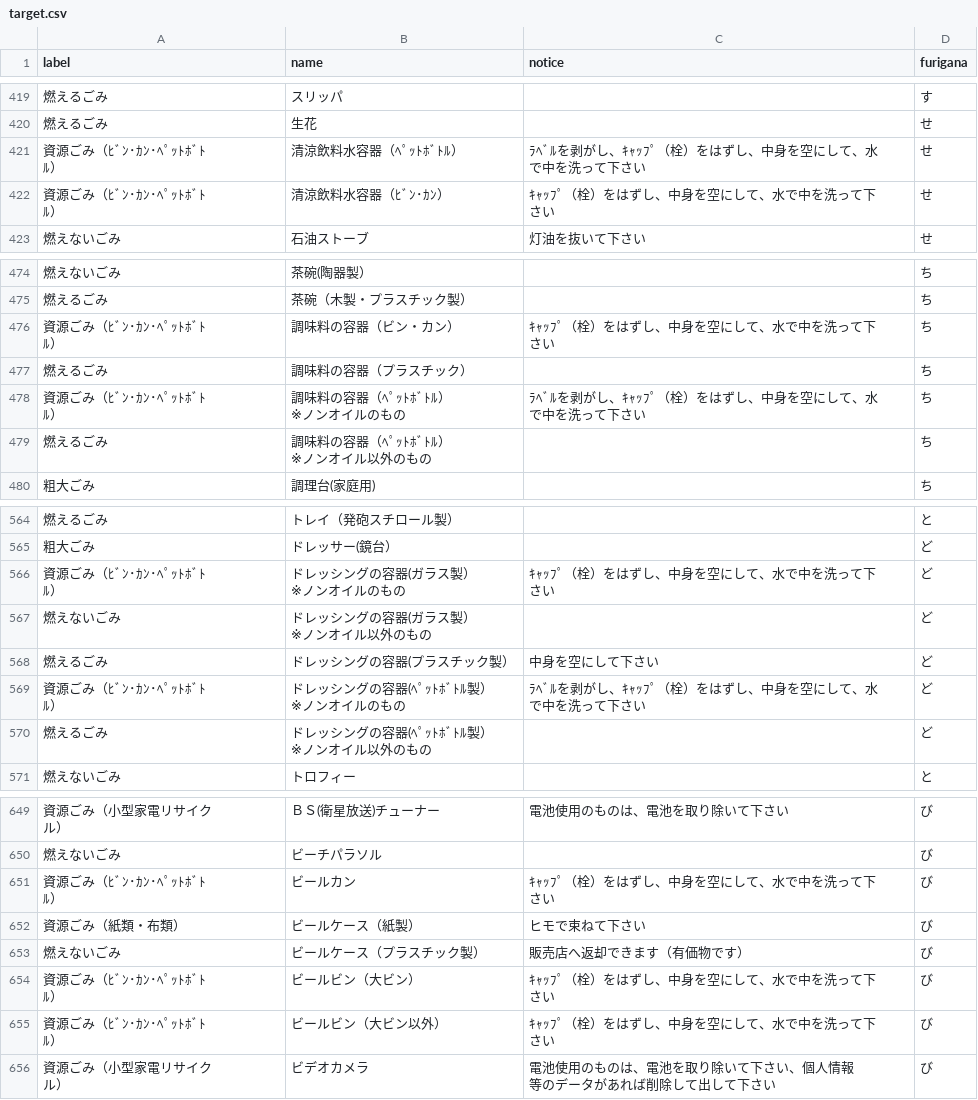
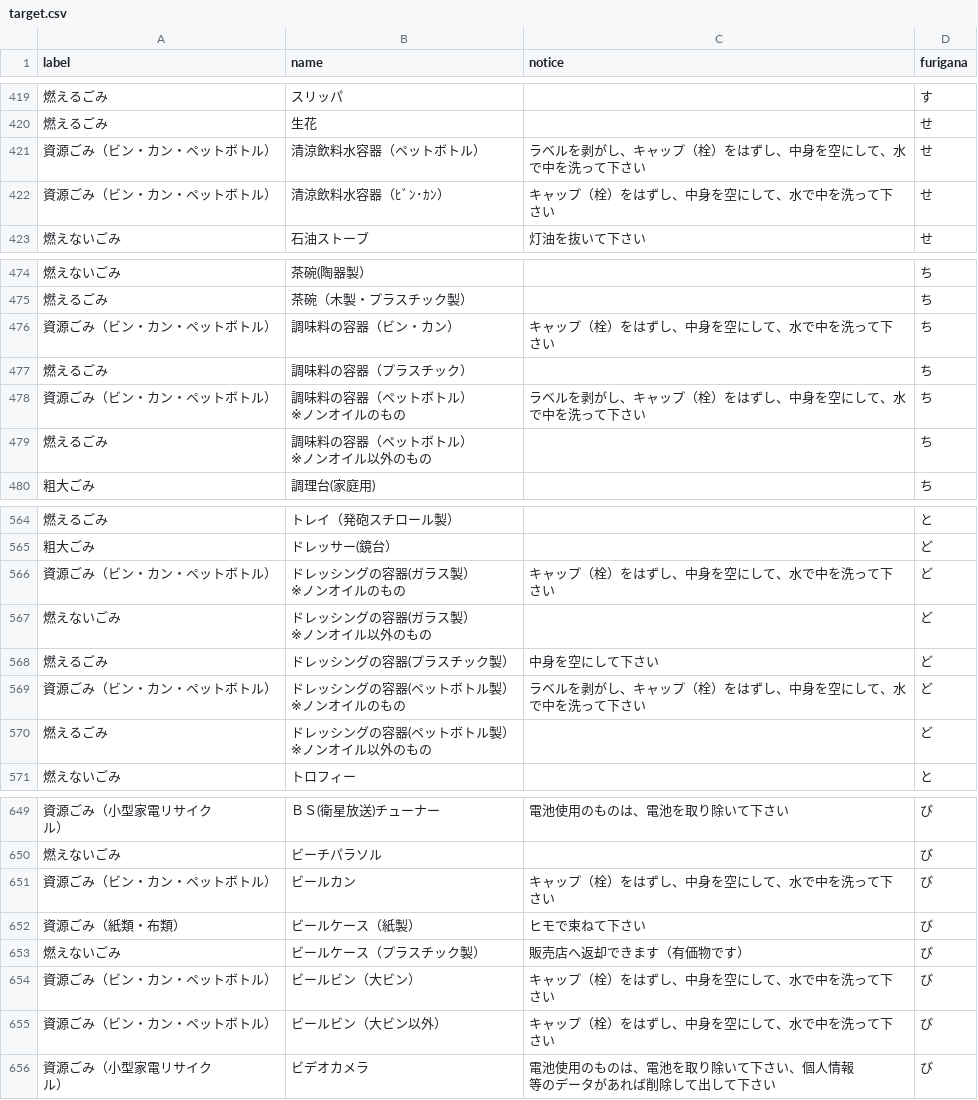
Before and after one commit to kyounow/5374-saiki, a CSV file: data/target.csv, drawn as a sheet; only a part is shown, gaps mark what is left out; the diff covers the shown part only.

Commit message:
Add files via upload

```diff
--- a/data/target.csv
+++ b/data/target.csv
@@ -560,8 +541,6 @@
 燃えるごみ,生花,,せ
-"資源ごみ（ﾋﾞﾝ･ｶﾝ･ﾍﾟｯﾄﾎﾞﾄ
-ﾙ）",清涼飲料水容器（ﾍﾟｯﾄﾎﾞﾄﾙ）,"ﾗﾍﾞﾙを剥がし、ｷｬｯﾌﾟ（栓）をはずし、中身を空にして、水
-で中を洗って下さい",せ
-"資源ごみ（ﾋﾞﾝ･ｶﾝ･ﾍﾟｯﾄﾎﾞﾄ
-ﾙ）",清涼飲料水容器（ﾋﾞﾝ･ｶﾝ）,"ｷｬｯﾌﾟ（栓）をはずし、中身を空にして、水で中を洗って下
-さい",せ
+"資源ごみ（ビン・カン・ペットボトル）",清涼飲料水容器（ペットボトル）,"ラベルを剥がし、キャップ（栓）をはずし、中身を空にして、水
+で中を洗って下さい",せ
+"資源ごみ（ビン・カン・ペットボトル）",清涼飲料水容器（ﾋﾞﾝ･ｶﾝ）,"キャップ（栓）をはずし、中身を空にして、水で中を洗って下
+さい",せ
 燃えないごみ,石油ストーブ,灯油を抜いて下さい,せ
@@ -626,12 +605,10 @@
 燃えるごみ,茶碗（木製・プラスチック製）,,ち
-"資源ごみ（ﾋﾞﾝ･ｶﾝ･ﾍﾟｯﾄﾎﾞﾄ
-ﾙ）",調味料の容器（ビン・カン）,"ｷｬｯﾌﾟ（栓）をはずし、中身を空にして、水で中を洗って下
-さい",ち
+"資源ごみ（ビン・カン・ペットボトル）",調味料の容器（ビン・カン）,"キャップ（栓）をはずし、中身を空にして、水で中を洗って下
+さい",ち
 燃えるごみ,調味料の容器（プラスチック）,,ち
-"資源ごみ（ﾋﾞﾝ･ｶﾝ･ﾍﾟｯﾄﾎﾞﾄ
-ﾙ）","調味料の容器（ﾍﾟｯﾄﾎﾞﾄﾙ）
-※ノンオイルのもの","ﾗﾍﾞﾙを剥がし、ｷｬｯﾌﾟ（栓）をはずし、中身を空にして、水
-で中を洗って下さい",ち
-燃えるごみ,"調味料の容器（ﾍﾟｯﾄﾎﾞﾄﾙ）
-※ノンオイル以外のもの",,ち
+"資源ごみ（ビン・カン・ペットボトル）","調味料の容器（ペットボトル）
+※ノンオイルのもの","ラベルを剥がし、キャップ（栓）をはずし、中身を空にして、水
+で中を洗って下さい",ち
+燃えるごみ,"調味料の容器（ペットボトル）
+※ノンオイル以外のもの",,ち
 粗大ごみ,調理台(家庭用),,ち
@@ -749,6 +726,5 @@
 粗大ごみ,ドレッサー(鏡台）,,ど
-"資源ごみ（ﾋﾞﾝ･ｶﾝ･ﾍﾟｯﾄﾎﾞﾄ
-ﾙ）","ドレッシングの容器(ガラス製）
-※ノンオイルのもの","ｷｬｯﾌﾟ（栓）をはずし、中身を空にして、水で中を洗って下
-さい",ど
+"資源ごみ（ビン・カン・ペットボトル）","ドレッシングの容器(ガラス製）
+※ノンオイルのもの","キャップ（栓）をはずし、中身を空にして、水で中を洗って下
+さい",ど
 燃えないごみ,"ドレッシングの容器(ガラス製）
@@ -756,8 +732,7 @@
 燃えるごみ,ドレッシングの容器(プラスチック製）,中身を空にして下さい,ど
-"資源ごみ（ﾋﾞﾝ･ｶﾝ･ﾍﾟｯﾄﾎﾞﾄ
-ﾙ）","ドレッシングの容器(ﾍﾟｯﾄﾎﾞﾄﾙ製）
-※ノンオイルのもの","ﾗﾍﾞﾙを剥がし、ｷｬｯﾌﾟ（栓）をはずし、中身を空にして、水
-で中を洗って下さい",ど
-燃えるごみ,"ドレッシングの容器(ﾍﾟｯﾄﾎﾞﾄﾙ製）
-※ノンオイル以外のもの",,ど
+"資源ごみ（ビン・カン・ペットボトル）","ドレッシングの容器(ペットボトル製）
+※ノンオイルのもの","ラベルを剥がし、キャップ（栓）をはずし、中身を空にして、水
+で中を洗って下さい",ど
+燃えるごみ,"ドレッシングの容器(ペットボトル製）
+※ノンオイル以外のもの",,ど
 燃えないごみ,トロフィー,,と
@@ -862,13 +835,10 @@
 燃えないごみ,ビーチパラソル,,び
-"資源ごみ（ﾋﾞﾝ･ｶﾝ･ﾍﾟｯﾄﾎﾞﾄ
-ﾙ）",ビールカン,"ｷｬｯﾌﾟ（栓）をはずし、中身を空にして、水で中を洗って下
-さい",び
+"資源ごみ（ビン・カン・ペットボトル）",ビールカン,"キャップ（栓）をはずし、中身を空にして、水で中を洗って下
+さい",び
 資源ごみ（紙類・布類）,ビールケース（紙製）,ヒモで束ねて下さい,び
 燃えないごみ,ビールケース（プラスチック製）,販売店へ返却できます（有価物です）,び
-"資源ごみ（ﾋﾞﾝ･ｶﾝ･ﾍﾟｯﾄﾎﾞﾄ
-ﾙ）",ビールビン（大ビン）,"ｷｬｯﾌﾟ（栓）をはずし、中身を空にして、水で中を洗って下
-さい",び
-"資源ごみ（ﾋﾞﾝ･ｶﾝ･ﾍﾟｯﾄﾎﾞﾄ
-ﾙ）",ビールビン（大ビン以外）,"ｷｬｯﾌﾟ（栓）をはずし、中身を空にして、水で中を洗って下
-さい",び
+"資源ごみ（ビン・カン・ペットボトル）",ビールビン（大ビン）,"キャップ（栓）をはずし、中身を空にして、水で中を洗って下
+さい",び
+"資源ごみ（ビン・カン・ペットボトル）",ビールビン（大ビン以外）,"キャップ（栓）をはずし、中身を空にして、水で中を洗って下
+さい",び
 "資源ごみ（小型家電リサイク
```
Also changed, not shown: 66 edited cells elsewhere in this file.
